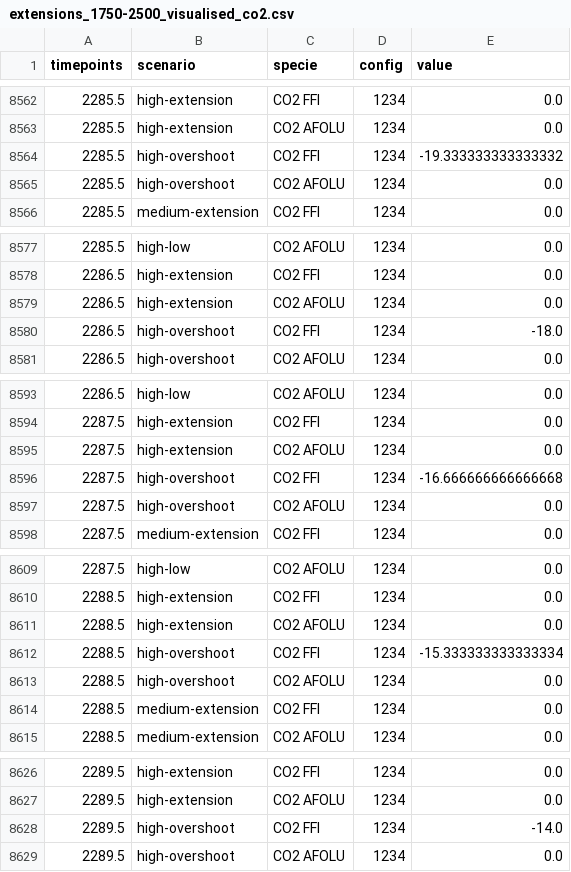
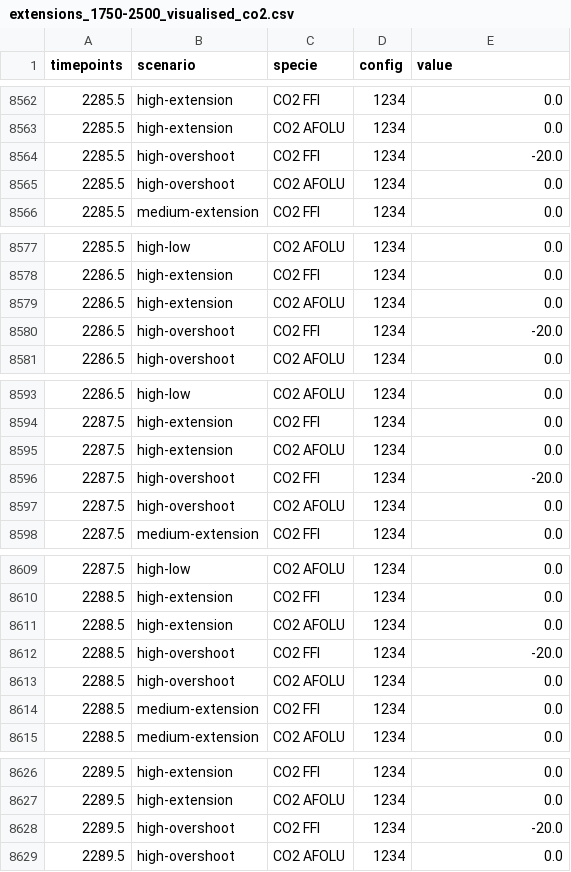
Before and after one commit to chrisroadmap/cmip7-scenariomip, a CSV file: output/extensions_1750-2500_visualised_co2.csv, drawn as a sheet; only a part is shown, gaps mark what is left out; the diff covers the shown part only.

```diff
--- a/output/extensions_1750-2500_visualised_co2.csv
+++ b/output/extensions_1750-2500_visualised_co2.csv
@@ -8563,3 +8563,3 @@ timepoints,scenario,specie,config,value
 2285.5,high-extension,CO2 AFOLU,1234,0.0
-2285.5,high-overshoot,CO2 FFI,1234,-19.333333333333332
+2285.5,high-overshoot,CO2 FFI,1234,-20.0
 2285.5,high-overshoot,CO2 AFOLU,1234,0.0
@@ -8579,3 +8579,3 @@ timepoints,scenario,specie,config,value
 2286.5,high-extension,CO2 AFOLU,1234,0.0
-2286.5,high-overshoot,CO2 FFI,1234,-18.0
+2286.5,high-overshoot,CO2 FFI,1234,-20.0
 2286.5,high-overshoot,CO2 AFOLU,1234,0.0
@@ -8595,3 +8595,3 @@ timepoints,scenario,specie,config,value
 2287.5,high-extension,CO2 AFOLU,1234,0.0
-2287.5,high-overshoot,CO2 FFI,1234,-16.666666666666668
+2287.5,high-overshoot,CO2 FFI,1234,-20.0
 2287.5,high-overshoot,CO2 AFOLU,1234,0.0
@@ -8611,3 +8611,3 @@ timepoints,scenario,specie,config,value
 2288.5,high-extension,CO2 AFOLU,1234,0.0
-2288.5,high-overshoot,CO2 FFI,1234,-15.333333333333334
+2288.5,high-overshoot,CO2 FFI,1234,-20.0
 2288.5,high-overshoot,CO2 AFOLU,1234,0.0
@@ -8627,3 +8627,3 @@ timepoints,scenario,specie,config,value
 2289.5,high-extension,CO2 AFOLU,1234,0.0
-2289.5,high-overshoot,CO2 FFI,1234,-14.0
+2289.5,high-overshoot,CO2 FFI,1234,-20.0
 2289.5,high-overshoot,CO2 AFOLU,1234,0.0
```
Also changed, not shown: 60 edited cells elsewhere in this file, 2 other files.
